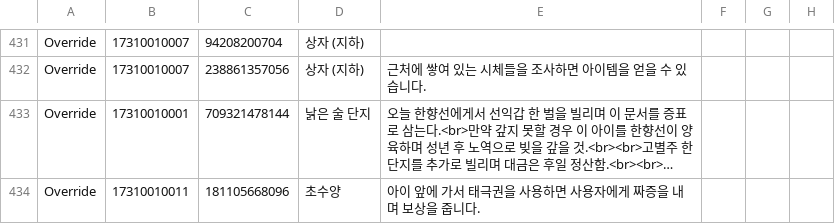
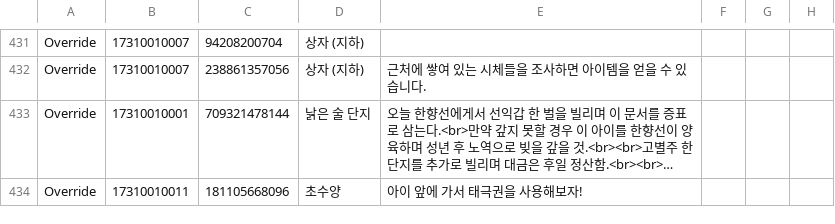
Before and after one commit to yhellos3327-eng/wwmkoreamap, a CSV file: translation.csv, drawn as a sheet; only a part is shown, gaps mark what is left out; long unchanged cells end in …; the diff names each change by its address in the sheet, - before the commit and + after, or states it on an @@ line.

```diff
--- a/translation.csv
+++ b/translation.csv
-E434: 아이 앞에 가서 태극권을 사용하면 사용자에게 짜증을 내며 보상을 줍니다.
+E434: 아이 앞에 가서 태극권을 사용해보자!
```
Also changed, not shown: 6 other files.
